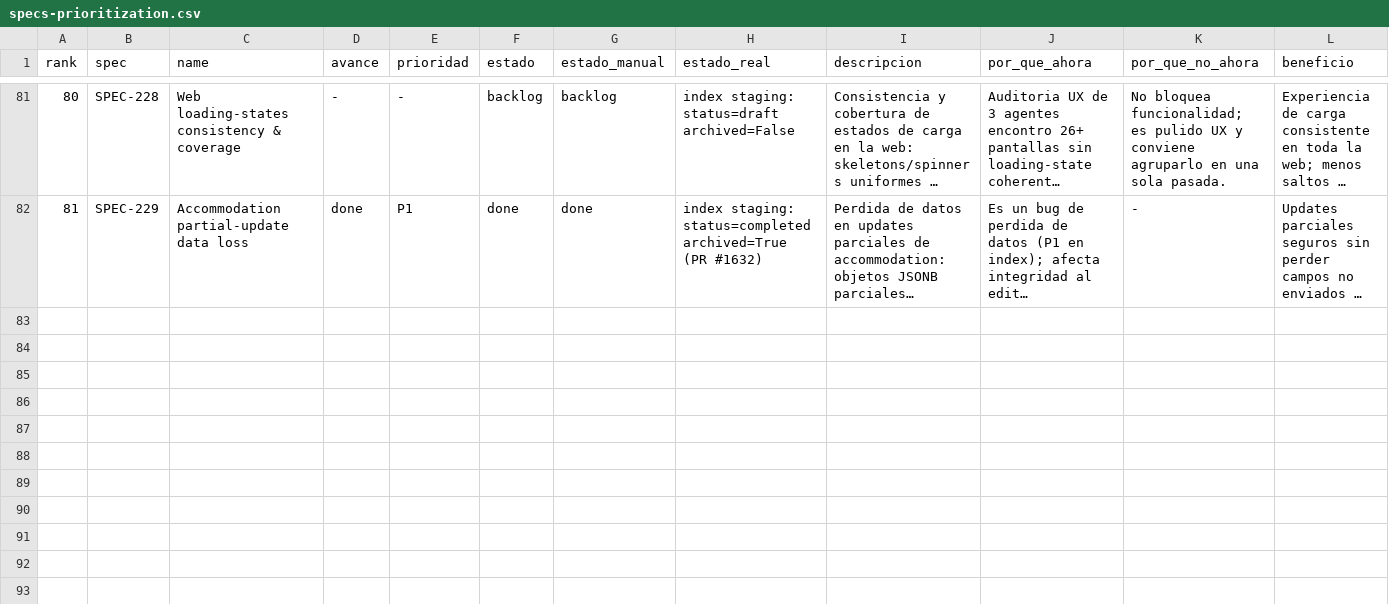
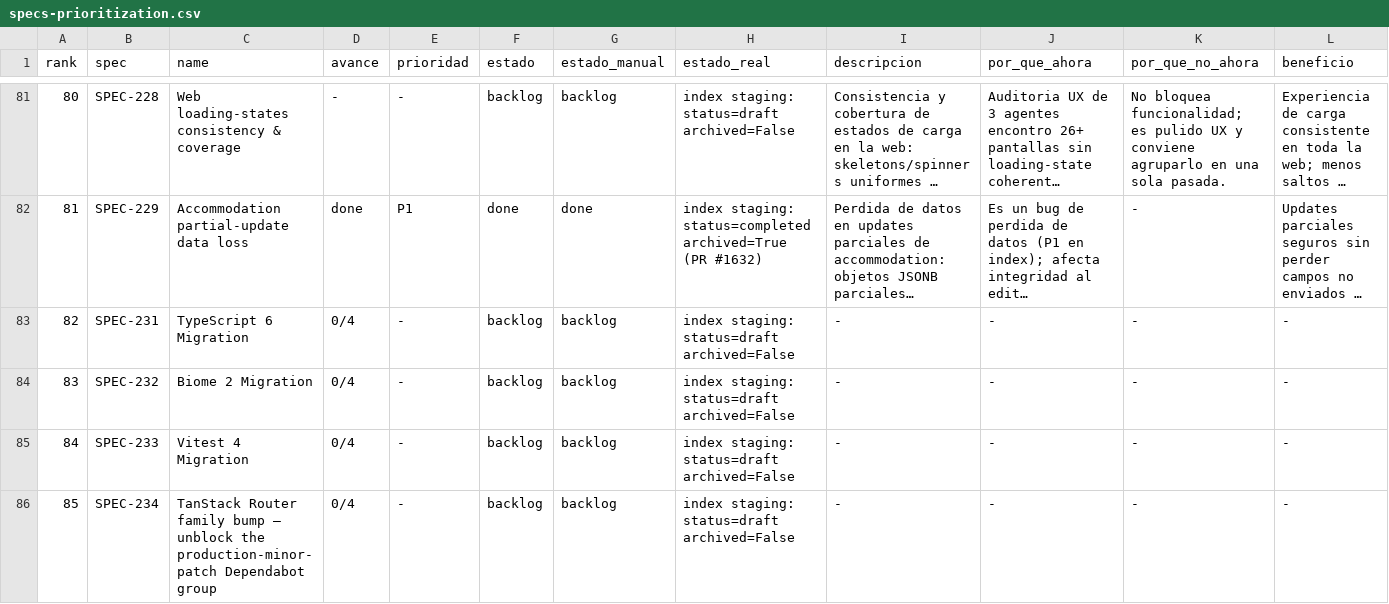
Before and after one commit to qazuor/hospeda, a CSV file: specs-prioritization.csv, drawn as a sheet; only a part is shown, gaps mark what is left out; long unchanged cells end in …; rows hold the shown columns only; the diff names each change by its address in the sheet, - before the commit and + after, or states it on an @@ line.

Commit message:
docs(specs): add SPEC-231..234 for blocked Dependabot major bumps
Formal specs to track the four Dependabot PRs that can't be merged as-is and need
dedicated migration work (closed to keep the queue clean, linked from each spec):

- SPEC-231 TypeScript 6 (PR #1643)
- SPEC-232 Biome 2 (PR #1642)
- SPEC-233 Vitest 4 (PR #1639)
- SPEC-234 TanStack Router family / unblock production-minor-patch group (PR #1615)

All draft/backlog. Index (specs+tasks) + prioritization CSV rows added.

```diff
--- a/specs-prioritization.csv
+++ b/specs-prioritization.csv
+row 83: 82 | SPEC-231 | TypeScript 6 Migration | 0/4 | - | backlog | backlog | index staging: status=draft archived=False | - | - | - | -
+row 84: 83 | SPEC-232 | Biome 2 Migration | 0/4 | - | backlog | backlog | index staging: status=draft archived=False | - | - | - | -
+row 85: 84 | SPEC-233 | Vitest 4 Migration | 0/4 | - | backlog | backlog | index staging: status=draft archived=False | - | - | - | -
+row 86: 85 | SPEC-234 | TanStack Router family bump — unblock the production-minor-patch Dependabot group | 0/4 | - | backlog | backlog | index staging: status=draft archived=False | - | - | - | -
```
Also changed, not shown: 6 other files.
